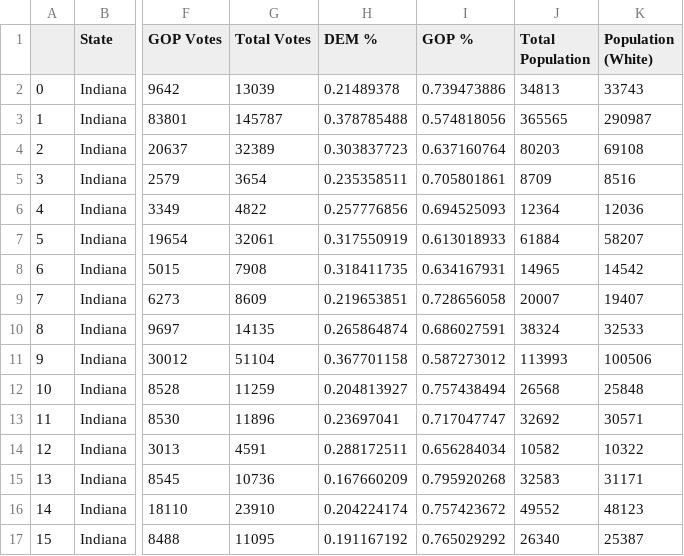
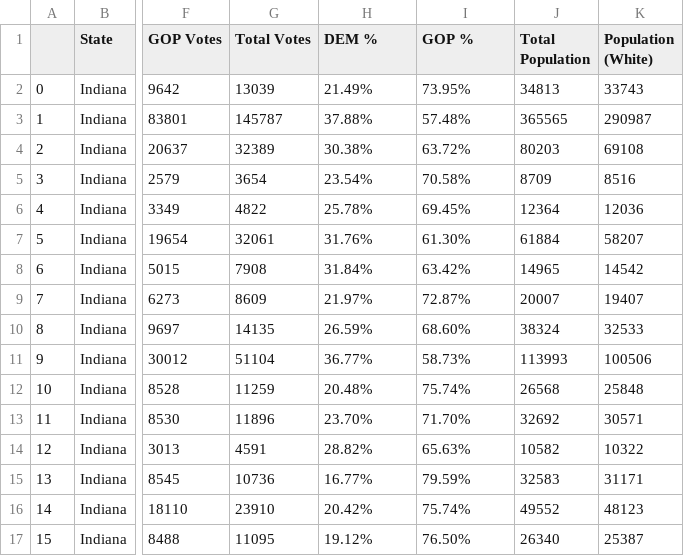
Before and after one commit to Davis1776/2016_Election_and_Demographics, a CSV file: merged_file_eduction.csv, drawn as a sheet; only a part is shown, gaps mark what is left out; the diff covers the shown part only; the diff names each change by its address in the sheet, - before the commit and + after, or states it on an @@ line.

Commit message:
MRD - updated with education %

```diff
--- a/merged_file_eduction.csv
+++ b/merged_file_eduction.csv
-H2 (DEM %): 0.21489378
+H2 (DEM %): 21.49%
-I2 (GOP %): 0.739473886
+I2 (GOP %): 73.95%
-H3 (DEM %): 0.378785488
+H3 (DEM %): 37.88%
-I3 (GOP %): 0.574818056
+I3 (GOP %): 57.48%
-H4 (DEM %): 0.303837723
+H4 (DEM %): 30.38%
-I4 (GOP %): 0.637160764
+I4 (GOP %): 63.72%
-H5 (DEM %): 0.235358511
+H5 (DEM %): 23.54%
-I5 (GOP %): 0.705801861
+I5 (GOP %): 70.58%
-H6 (DEM %): 0.257776856
+H6 (DEM %): 25.78%
-I6 (GOP %): 0.694525093
+I6 (GOP %): 69.45%
-H7 (DEM %): 0.317550919
+H7 (DEM %): 31.76%
-I7 (GOP %): 0.613018933
+I7 (GOP %): 61.30%
-H8 (DEM %): 0.318411735
+H8 (DEM %): 31.84%
-I8 (GOP %): 0.634167931
+I8 (GOP %): 63.42%
-H9 (DEM %): 0.219653851
+H9 (DEM %): 21.97%
-I9 (GOP %): 0.728656058
+I9 (GOP %): 72.87%
-H10 (DEM %): 0.265864874
+H10 (DEM %): 26.59%
-I10 (GOP %): 0.686027591
+I10 (GOP %): 68.60%
-H11 (DEM %): 0.367701158
+H11 (DEM %): 36.77%
-I11 (GOP %): 0.587273012
+I11 (GOP %): 58.73%
-H12 (DEM %): 0.204813927
+H12 (DEM %): 20.48%
-I12 (GOP %): 0.757438494
+I12 (GOP %): 75.74%
-H13 (DEM %): 0.23697041
+H13 (DEM %): 23.70%
-I13 (GOP %): 0.717047747
+I13 (GOP %): 71.70%
-H14 (DEM %): 0.288172511
+H14 (DEM %): 28.82%
-I14 (GOP %): 0.656284034
+I14 (GOP %): 65.63%
-H15 (DEM %): 0.167660209
+H15 (DEM %): 16.77%
-I15 (GOP %): 0.795920268
+I15 (GOP %): 79.59%
-H16 (DEM %): 0.204224174
+H16 (DEM %): 20.42%
-I16 (GOP %): 0.757423672
+I16 (GOP %): 75.74%
-H17 (DEM %): 0.191167192
+H17 (DEM %): 19.12%
-I17 (GOP %): 0.765029292
+I17 (GOP %): 76.50%
```
Also changed, not shown: 152 edited cells elsewhere in this file.
